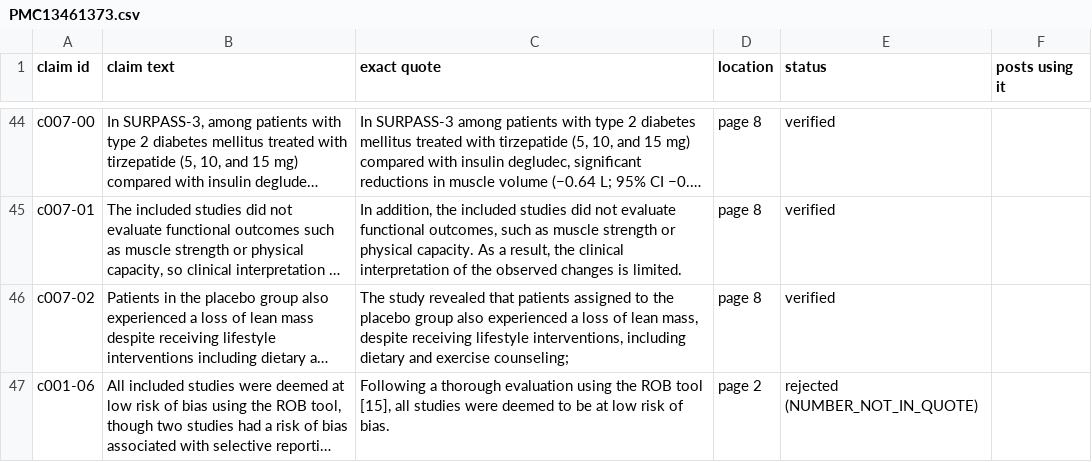
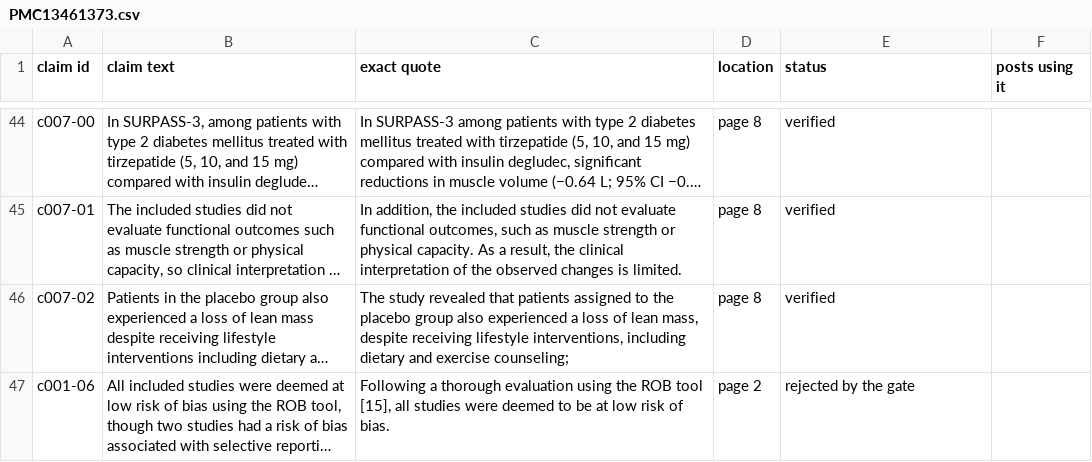
Before and after one commit to Yashash4/steer, a CSV file: site/sources/PMC13461373.csv, drawn as a sheet; only a part is shown, gaps mark what is left out; long unchanged cells end in …; the diff covers the shown part only; the diff names each change by its address in the sheet, - before the commit and + after, or states it on an @@ line.

```diff
--- a/site/sources/PMC13461373.csv
+++ b/site/sources/PMC13461373.csv
-E47 (status): rejected (NUMBER_NOT_IN_QUOTE)
+E47 (status): rejected by the gate
```
Also changed, not shown: 4 edited cells elsewhere in this file, site/sources/PMC12532569.csv, site/sources/PMC12776922.csv, 11 other files.
